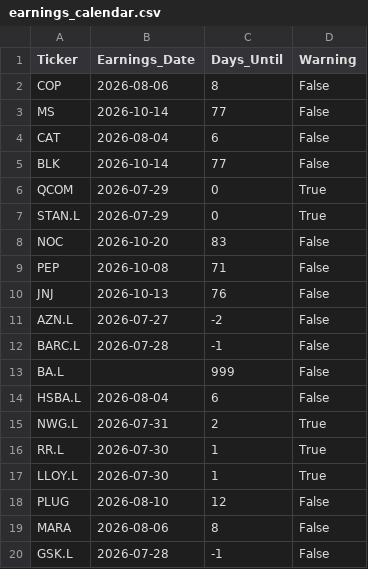
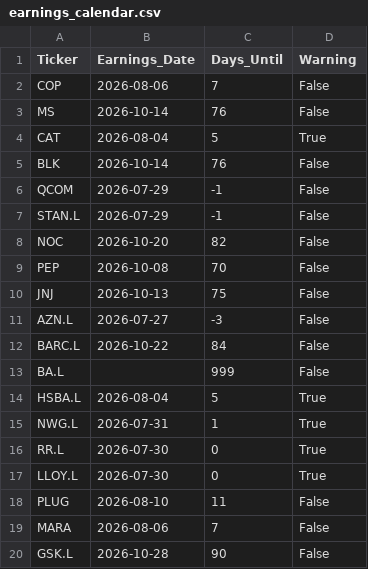
Before and after one commit to garywoodham/woody_stocks, a CSV file: earnings_calendar.csv, drawn as a sheet.

```diff
--- a/earnings_calendar.csv
+++ b/earnings_calendar.csv
@@ -1,20 +1,20 @@
 Ticker,Earnings_Date,Days_Until,Warning
-COP,2026-08-06,8,False
-MS,2026-10-14,77,False
-CAT,2026-08-04,6,False
-BLK,2026-10-14,77,False
-QCOM,2026-07-29,0,True
-STAN.L,2026-07-29,0,True
-NOC,2026-10-20,83,False
-PEP,2026-10-08,71,False
-JNJ,2026-10-13,76,False
-AZN.L,2026-07-27,-2,False
-BARC.L,2026-07-28,-1,False
+COP,2026-08-06,7,False
+MS,2026-10-14,76,False
+CAT,2026-08-04,5,True
+BLK,2026-10-14,76,False
+QCOM,2026-07-29,-1,False
+STAN.L,2026-07-29,-1,False
+NOC,2026-10-20,82,False
+PEP,2026-10-08,70,False
+JNJ,2026-10-13,75,False
+AZN.L,2026-07-27,-3,False
+BARC.L,2026-10-22,84,False
 BA.L,,999,False
-HSBA.L,2026-08-04,6,False
-NWG.L,2026-07-31,2,True
-RR.L,2026-07-30,1,True
-LLOY.L,2026-07-30,1,True
-PLUG,2026-08-10,12,False
-MARA,2026-08-06,8,False
-GSK.L,2026-07-28,-1,False
+HSBA.L,2026-08-04,5,True
+NWG.L,2026-07-31,1,True
+RR.L,2026-07-30,0,True
+LLOY.L,2026-07-30,0,True
+PLUG,2026-08-10,11,False
+MARA,2026-08-06,7,False
+GSK.L,2026-10-28,90,False
```
Also changed, not shown: daily_signals.csv, risk_adjusted_positions.csv, 5 other files.
